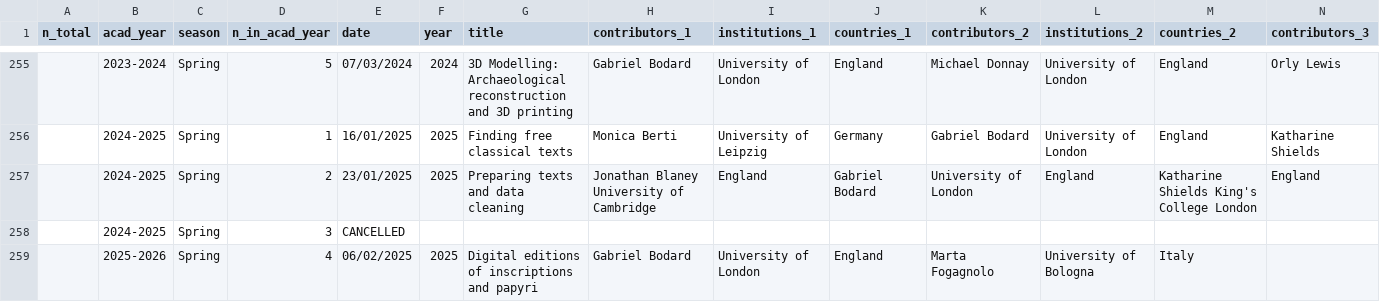
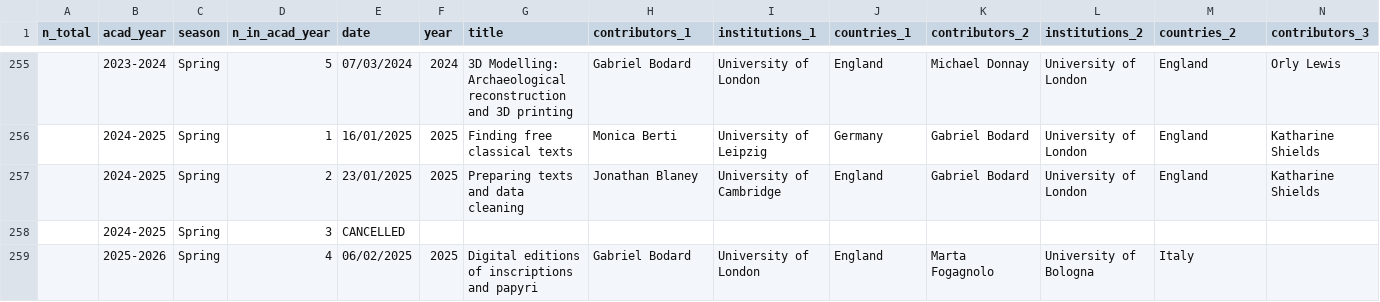
Before and after one commit to classnum/hn2_sunoikisisdc, a CSV file: hn2_sunoikisisdc_data.csv, drawn as a sheet; only a part is shown, gaps mark what is left out; removed rows and columns are numbered as before the commit, all else as after; rows hold the shown columns only; the diff names each change by its address in the sheet, - before the commit and + after, or states it on an @@ line.

Commit message:
Update hn2_sunoikisisdc_data.csv

```diff
--- a/hn2_sunoikisisdc_data.csv
+++ b/hn2_sunoikisisdc_data.csv
-row 257:  | 2024-2025 | Spring | 2 | 23/01/2025 | 2025 | Preparing texts and data cleaning | Jonathan Blaney University of Cambridge | England | Gabriel Bodard | University of London | England | Katharine Shields King's College London | England
+row 257:  | 2024-2025 | Spring | 2 | 23/01/2025 | 2025 | Preparing texts and data cleaning | Jonathan Blaney | University of Cambridge | England | Gabriel Bodard | University of London | England | Katharine Shields
```
